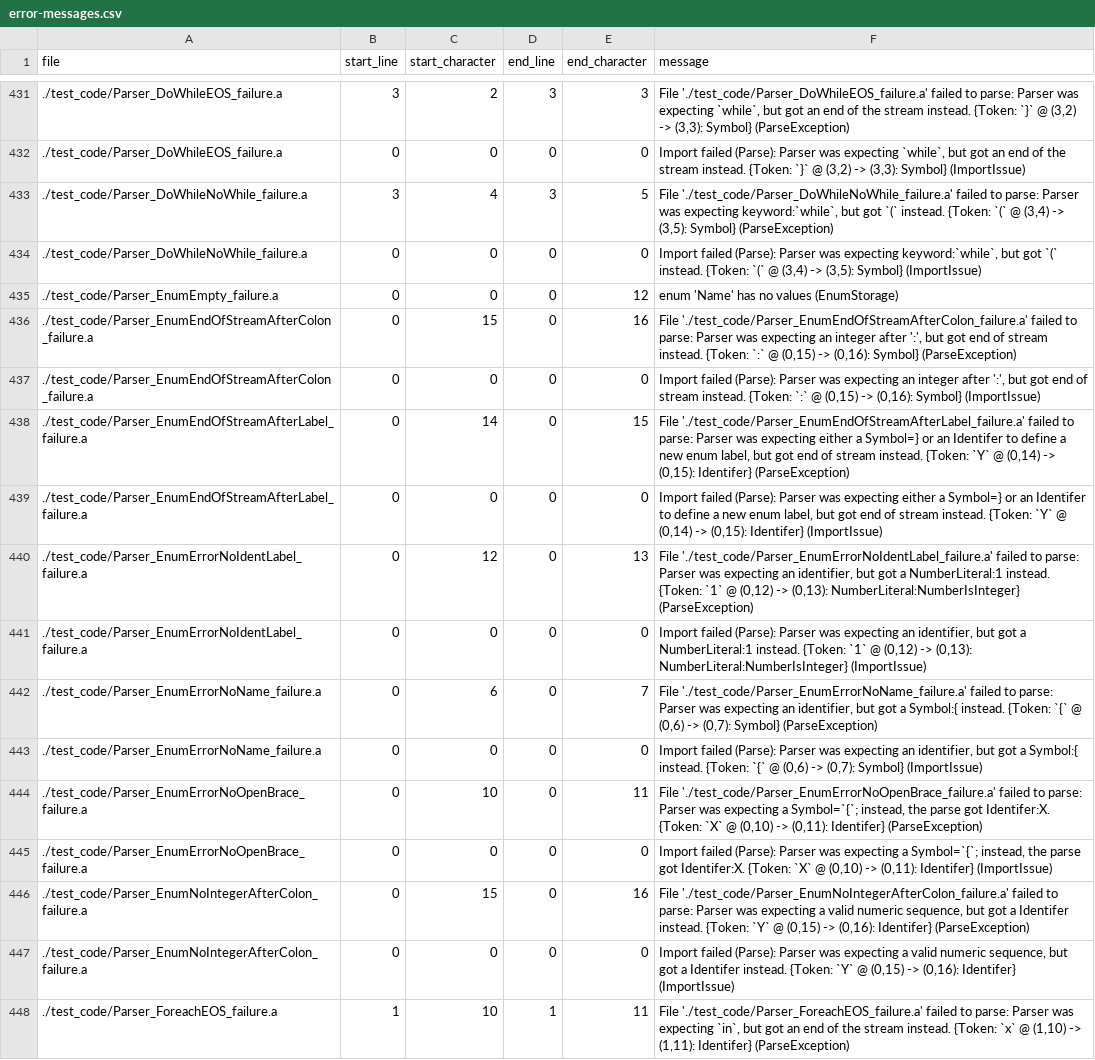
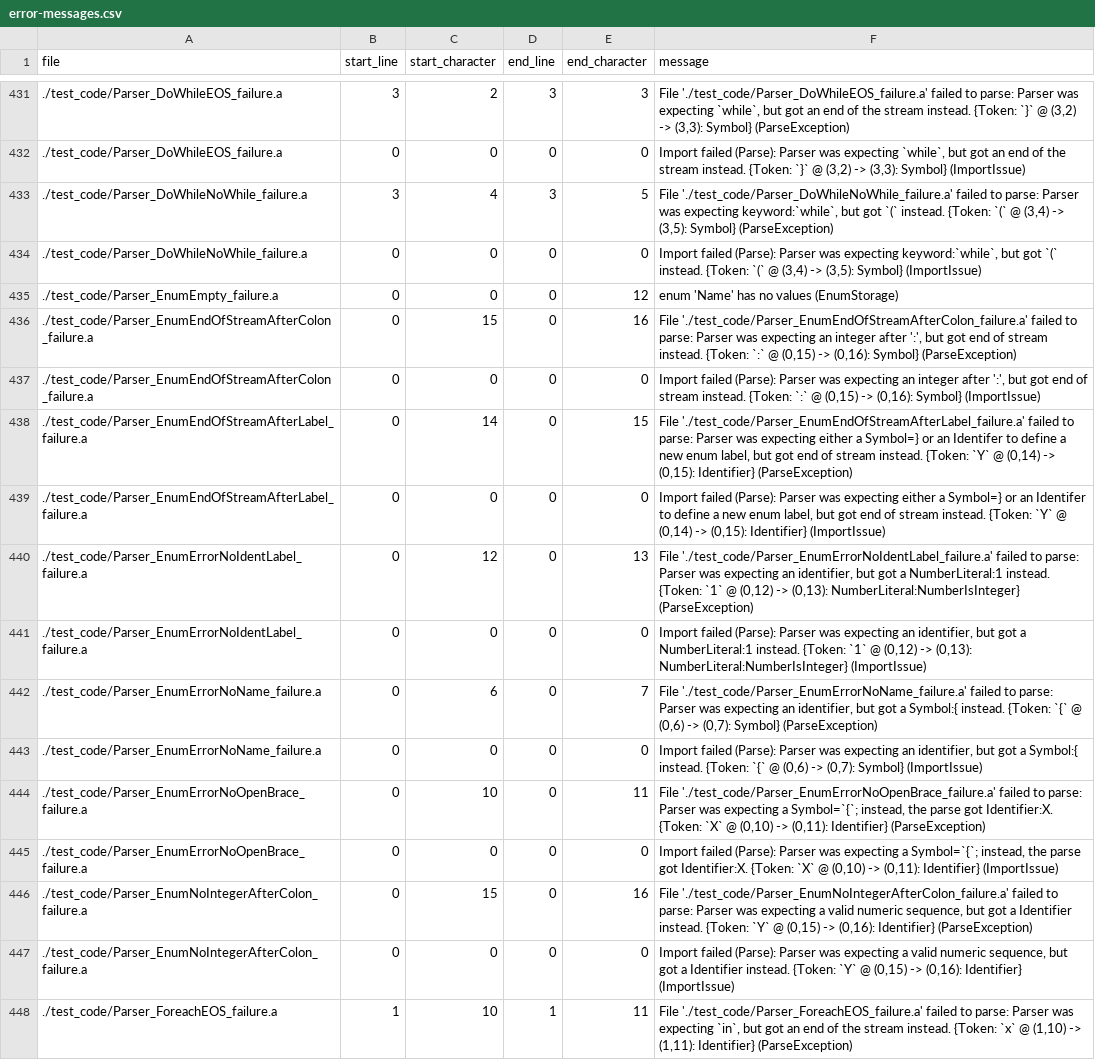
Before and after one commit to mathgladiator/adama-lang, a CSV file: core/error-messages.csv, drawn as a sheet; only a part is shown, gaps mark what is left out; the diff covers the shown part only.

```diff
--- a/core/error-messages.csv
+++ b/core/error-messages.csv
@@ -437,4 +437,4 @@ file,start_line,start_character,end_line,end_character,message
 ./test_code/Parser_EnumEndOfStreamAfterColon_failure.a,0,0,0,0,"Import failed (Parse): Parser was expecting an integer after ':', but got end of stream instead. {Token: `:` @ (0,15) -> (0,16): Symbol} (ImportIssue)"
-./test_code/Parser_EnumEndOfStreamAfterLabel_failure.a,0,14,0,15,"File './test_code/Parser_EnumEndOfStreamAfterLabel_failure.a' failed to parse: Parser was expecting either a Symbol=} or an Identifer to define a new enum label, but got end of stream instead. {Token: `Y` @ (0,14) -> (0,15): Identifer} (ParseException)"
-./test_code/Parser_EnumEndOfStreamAfterLabel_failure.a,0,0,0,0,"Import failed (Parse): Parser was expecting either a Symbol=} or an Identifer to define a new enum label, but got end of stream instead. {Token: `Y` @ (0,14) -> (0,15): Identifer} (ImportIssue)"
+./test_code/Parser_EnumEndOfStreamAfterLabel_failure.a,0,14,0,15,"File './test_code/Parser_EnumEndOfStreamAfterLabel_failure.a' failed to parse: Parser was expecting either a Symbol=} or an Identifer to define a new enum label, but got end of stream instead. {Token: `Y` @ (0,14) -> (0,15): Identifier} (ParseException)"
+./test_code/Parser_EnumEndOfStreamAfterLabel_failure.a,0,0,0,0,"Import failed (Parse): Parser was expecting either a Symbol=} or an Identifer to define a new enum label, but got end of stream instead. {Token: `Y` @ (0,14) -> (0,15): Identifier} (ImportIssue)"
 ./test_code/Parser_EnumErrorNoIdentLabel_failure.a,0,12,0,13,"File './test_code/Parser_EnumErrorNoIdentLabel_failure.a' failed to parse: Parser was expecting an identifier, but got a NumberLiteral:1 instead. {Token: `1` @ (0,12) -> (0,13): NumberLiteral:NumberIsInteger} (ParseException)"
@@ -443,6 +443,6 @@ file,start_line,start_character,end_line,end_character,message
 ./test_code/Parser_EnumErrorNoName_failure.a,0,0,0,0,"Import failed (Parse): Parser was expecting an identifier, but got a Symbol:{ instead. {Token: `{` @ (0,6) -> (0,7): Symbol} (ImportIssue)"
-./test_code/Parser_EnumErrorNoOpenBrace_failure.a,0,10,0,11,"File './test_code/Parser_EnumErrorNoOpenBrace_failure.a' failed to parse: Parser was expecting a Symbol=`{`; instead, the parse got Identifer:X. {Token: `X` @ (0,10) -> (0,11): Identifer} (ParseException)"
-./test_code/Parser_EnumErrorNoOpenBrace_failure.a,0,0,0,0,"Import failed (Parse): Parser was expecting a Symbol=`{`; instead, the parse got Identifer:X. {Token: `X` @ (0,10) -> (0,11): Identifer} (ImportIssue)"
-./test_code/Parser_EnumNoIntegerAfterColon_failure.a,0,15,0,16,"File './test_code/Parser_EnumNoIntegerAfterColon_failure.a' failed to parse: Parser was expecting a valid numeric sequence, but got a Identifer instead. {Token: `Y` @ (0,15) -> (0,16): Identifer} (ParseException)"
-./test_code/Parser_EnumNoIntegerAfterColon_failure.a,0,0,0,0,"Import failed (Parse): Parser was expecting a valid numeric sequence, but got a Identifer instead. {Token: `Y` @ (0,15) -> (0,16): Identifer} (ImportIssue)"
-./test_code/Parser_ForeachEOS_failure.a,1,10,1,11,"File './test_code/Parser_ForeachEOS_failure.a' failed to parse: Parser was expecting `in`, but got an end of the stream instead. {Token: `x` @ (1,10) -> (1,11): Identifer} (ParseException)"
+./test_code/Parser_EnumErrorNoOpenBrace_failure.a,0,10,0,11,"File './test_code/Parser_EnumErrorNoOpenBrace_failure.a' failed to parse: Parser was expecting a Symbol=`{`; instead, the parse got Identifier:X. {Token: `X` @ (0,10) -> (0,11): Identifier} (ParseException)"
+./test_code/Parser_EnumErrorNoOpenBrace_failure.a,0,0,0,0,"Import failed (Parse): Parser was expecting a Symbol=`{`; instead, the parse got Identifier:X. {Token: `X` @ (0,10) -> (0,11): Identifier} (ImportIssue)"
+./test_code/Parser_EnumNoIntegerAfterColon_failure.a,0,15,0,16,"File './test_code/Parser_EnumNoIntegerAfterColon_failure.a' failed to parse: Parser was expecting a valid numeric sequence, but got a Identifier instead. {Token: `Y` @ (0,15) -> (0,16): Identifier} (ParseException)"
+./test_code/Parser_EnumNoIntegerAfterColon_failure.a,0,0,0,0,"Import failed (Parse): Parser was expecting a valid numeric sequence, but got a Identifier instead. {Token: `Y` @ (0,15) -> (0,16): Identifier} (ImportIssue)"
+./test_code/Parser_ForeachEOS_failure.a,1,10,1,11,"File './test_code/Parser_ForeachEOS_failure.a' failed to parse: Parser was expecting `in`, but got an end of the stream instead. {Token: `x` @ (1,10) -> (1,11): Identifier} (ParseException)"
```
Also changed, not shown: 10 added rows and 23 edited cells elsewhere in this file, 17 other files.
